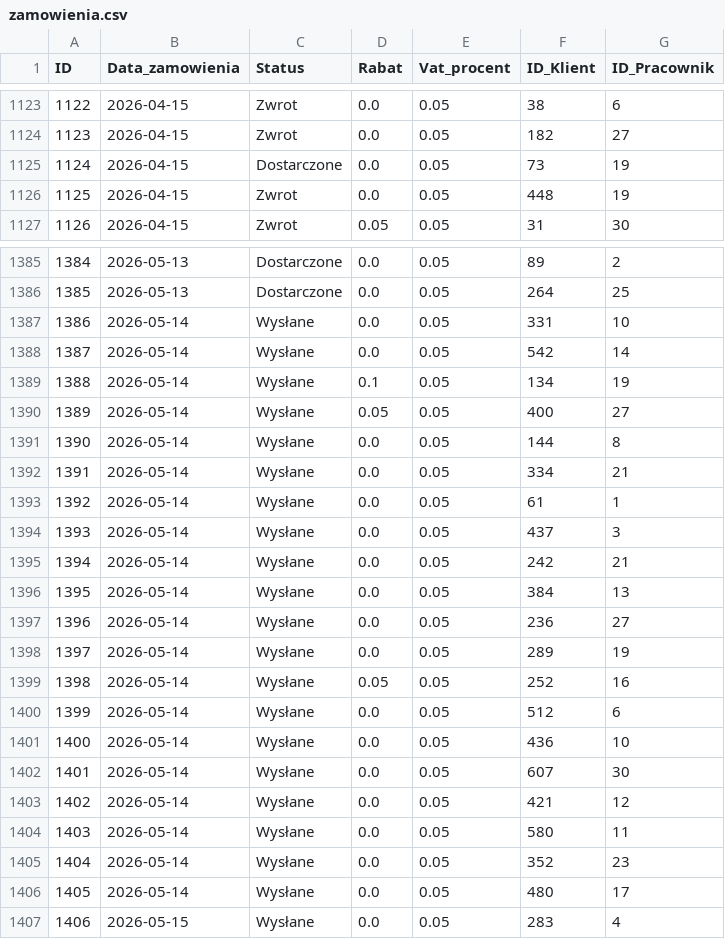
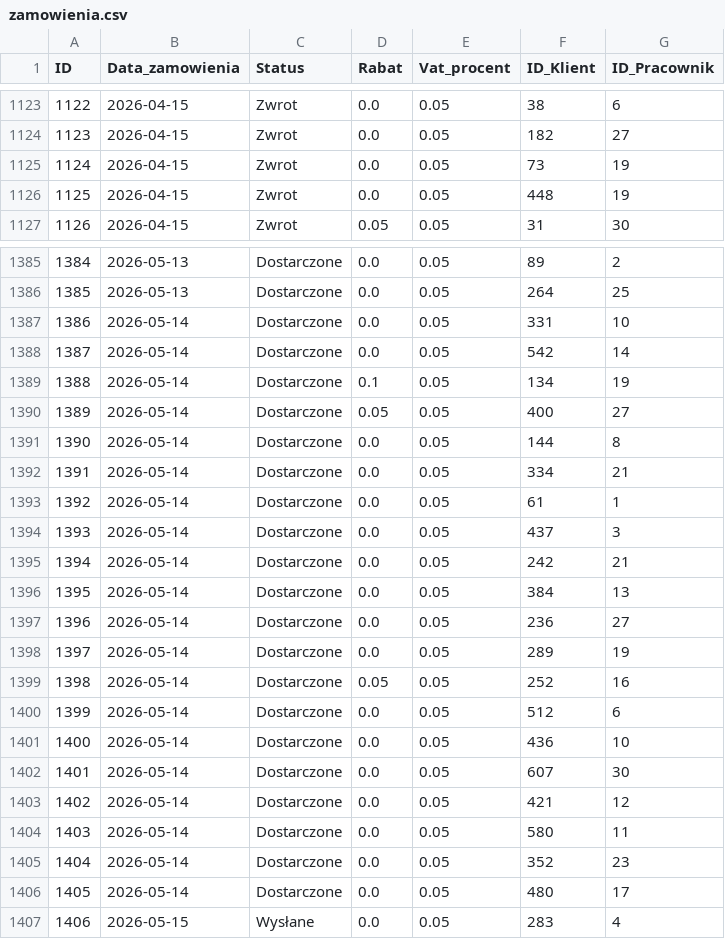
Before and after one commit to abazela/generator-danych, a CSV file: dane_csv/zamowienia.csv, drawn as a sheet; only a part is shown, gaps mark what is left out; the diff covers the shown part only.

```diff
--- a/dane_csv/zamowienia.csv
+++ b/dane_csv/zamowienia.csv
@@ -1124,3 +1124,3 @@
 1123,2026-04-15,Zwrot,0.0,0.05,182,27
-1124,2026-04-15,Dostarczone,0.0,0.05,73,19
+1124,2026-04-15,Zwrot,0.0,0.05,73,19
 1125,2026-04-15,Zwrot,0.0,0.05,448,19
@@ -1386,22 +1386,22 @@
 1385,2026-05-13,Dostarczone,0.0,0.05,264,25
-1386,2026-05-14,Wysłane,0.0,0.05,331,10
-1387,2026-05-14,Wysłane,0.0,0.05,542,14
-1388,2026-05-14,Wysłane,0.1,0.05,134,19
-1389,2026-05-14,Wysłane,0.05,0.05,400,27
-1390,2026-05-14,Wysłane,0.0,0.05,144,8
-1391,2026-05-14,Wysłane,0.0,0.05,334,21
-1392,2026-05-14,Wysłane,0.0,0.05,61,1
-1393,2026-05-14,Wysłane,0.0,0.05,437,3
-1394,2026-05-14,Wysłane,0.0,0.05,242,21
-1395,2026-05-14,Wysłane,0.0,0.05,384,13
-1396,2026-05-14,Wysłane,0.0,0.05,236,27
-1397,2026-05-14,Wysłane,0.0,0.05,289,19
-1398,2026-05-14,Wysłane,0.05,0.05,252,16
-1399,2026-05-14,Wysłane,0.0,0.05,512,6
-1400,2026-05-14,Wysłane,0.0,0.05,436,10
-1401,2026-05-14,Wysłane,0.0,0.05,607,30
-1402,2026-05-14,Wysłane,0.0,0.05,421,12
-1403,2026-05-14,Wysłane,0.0,0.05,580,11
-1404,2026-05-14,Wysłane,0.0,0.05,352,23
-1405,2026-05-14,Wysłane,0.0,0.05,480,17
+1386,2026-05-14,Dostarczone,0.0,0.05,331,10
+1387,2026-05-14,Dostarczone,0.0,0.05,542,14
+1388,2026-05-14,Dostarczone,0.1,0.05,134,19
+1389,2026-05-14,Dostarczone,0.05,0.05,400,27
+1390,2026-05-14,Dostarczone,0.0,0.05,144,8
+1391,2026-05-14,Dostarczone,0.0,0.05,334,21
+1392,2026-05-14,Dostarczone,0.0,0.05,61,1
+1393,2026-05-14,Dostarczone,0.0,0.05,437,3
+1394,2026-05-14,Dostarczone,0.0,0.05,242,21
+1395,2026-05-14,Dostarczone,0.0,0.05,384,13
+1396,2026-05-14,Dostarczone,0.0,0.05,236,27
+1397,2026-05-14,Dostarczone,0.0,0.05,289,19
+1398,2026-05-14,Dostarczone,0.05,0.05,252,16
+1399,2026-05-14,Dostarczone,0.0,0.05,512,6
+1400,2026-05-14,Dostarczone,0.0,0.05,436,10
+1401,2026-05-14,Dostarczone,0.0,0.05,607,30
+1402,2026-05-14,Dostarczone,0.0,0.05,421,12
+1403,2026-05-14,Dostarczone,0.0,0.05,580,11
+1404,2026-05-14,Dostarczone,0.0,0.05,352,23
+1405,2026-05-14,Dostarczone,0.0,0.05,480,17
 1406,2026-05-15,Wysłane,0.0,0.05,283,4
```
Also changed, not shown: 17 added rows and 18 edited cells elsewhere in this file, dane_csv/klienci.csv, dane_csv/pozycje_zamowienie.csv.
